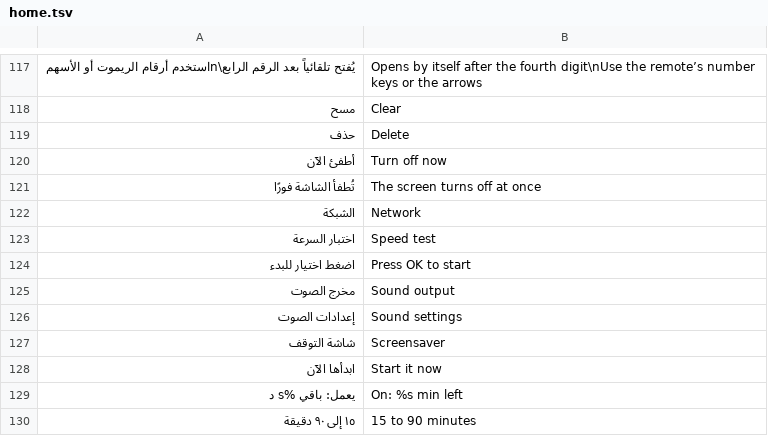
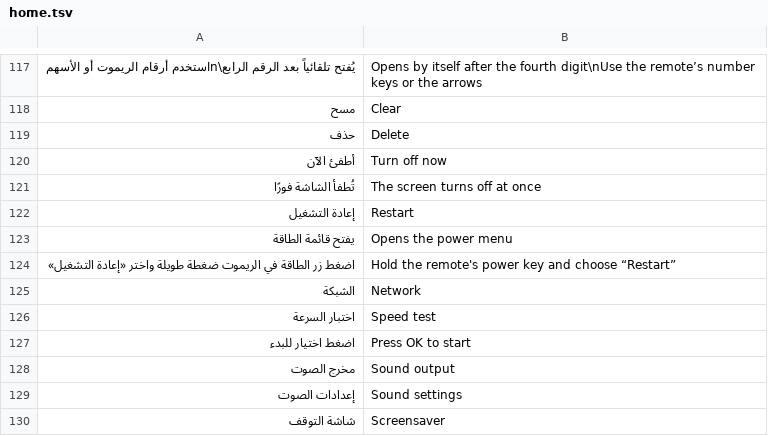
Before and after one commit to tshi-dev/UrTV, a TSV file: i18n/en/home.tsv, drawn as a sheet; only a part is shown, gaps mark what is left out; the shorter side is filled out with more unchanged rows; the diff names each change by its address in the sheet, - before the commit and + after, or states it on an @@ line.

```diff
--- a/i18n/en/home.tsv
+++ b/i18n/en/home.tsv
+row 122: إعادة التشغيل | Restart
+row 123: يفتح قائمة الطاقة | Opens the power menu
+row 124: اضغط زر الطاقة في الريموت ضغطة طويلة واختر «إعادة التشغيل» | Hold the remote's power key and choose “Restart”
```
Also changed, not shown: 6 other files.
